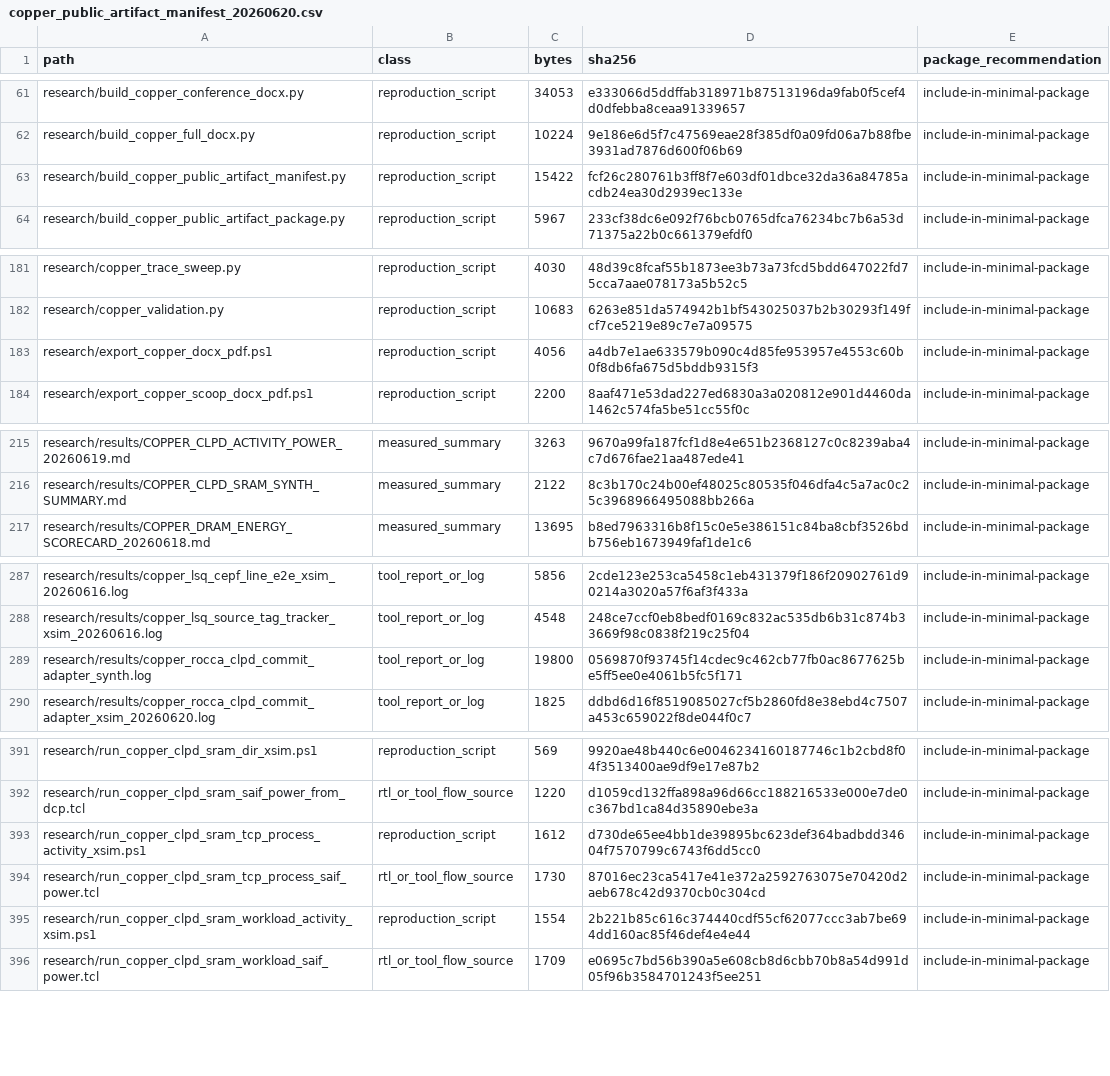
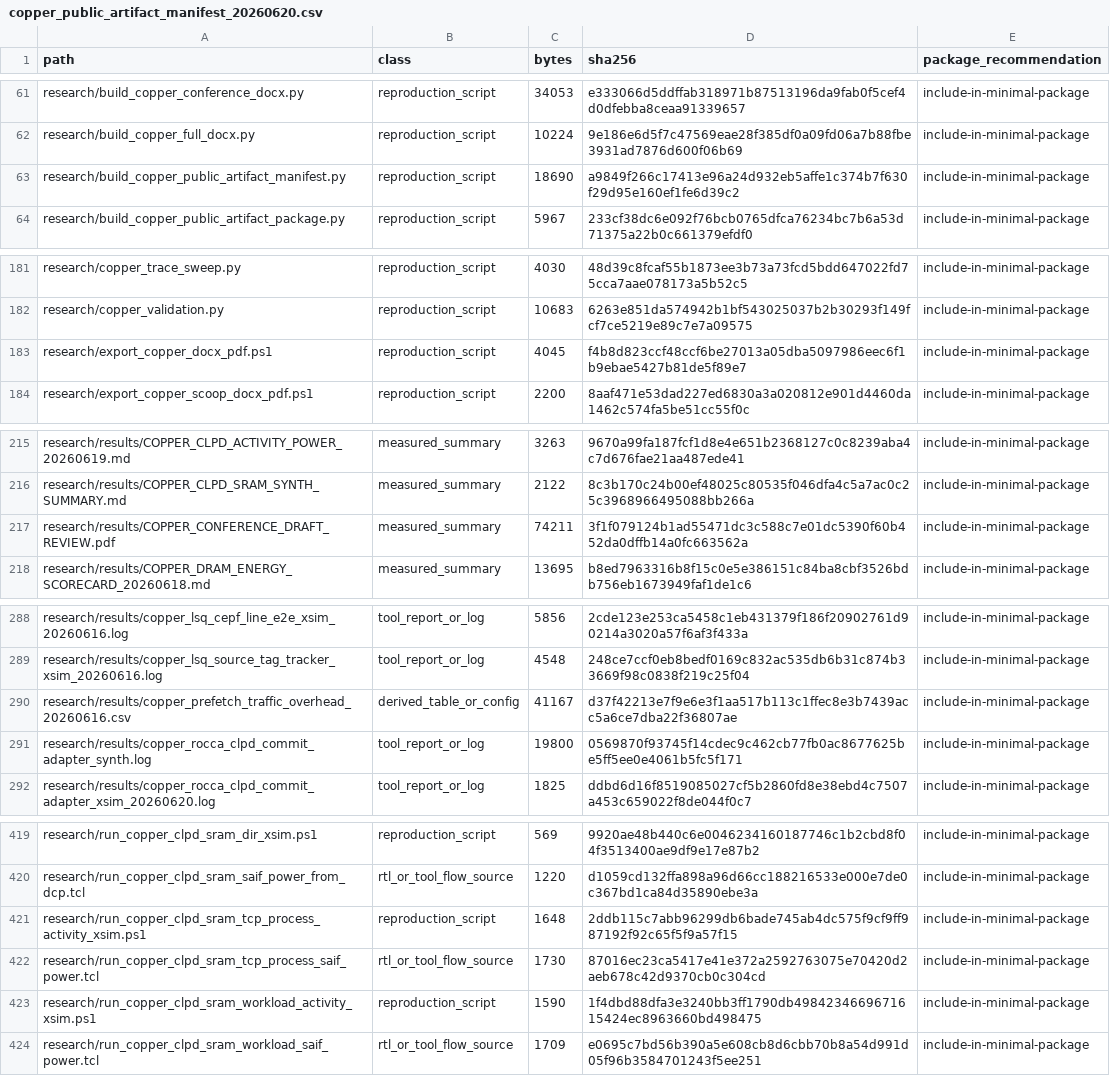
Before and after one commit to Tylerlee102/novel-arm, a CSV file: research/results/copper_public_artifact_manifest_20260620.csv, drawn as a sheet; only a part is shown, gaps mark what is left out; the diff covers the shown part only.

Commit message:
Add clone-local COPPER reproduction runner

```diff
--- a/research/results/copper_public_artifact_manifest_20260620.csv
+++ b/research/results/copper_public_artifact_manifest_20260620.csv
@@ -62,3 +62,3 @@ research/build_copper_conference_docx.py,reproduction_script,34053,e333066d5ddff
 research/build_copper_full_docx.py,reproduction_script,10224,9e186e6d5f7c47569eae28f385df0a09fd06a7b88fbe3931ad7876d600f06b69,include-in-minimal-package
-research/build_copper_public_artifact_manifest.py,reproduction_script,15422,fcf26c280761b3ff8f7e603df01dbce32da36a84785acdb24ea30d2939ec133e,include-in-minimal-package
+research/build_copper_public_artifact_manifest.py,reproduction_script,18690,a9849f266c17413e96a24d932eb5affe1c374b7f630f29d95e160ef1fe6d39c2,include-in-minimal-package
 research/build_copper_public_artifact_package.py,reproduction_script,5967,233cf38dc6e092f76bcb0765dfca76234bc7b6a53d71375a22b0c661379efdf0,include-in-minimal-package
@@ -182,3 +182,3 @@ research/copper_trace_sweep.py,reproduction_script,4030,48d39c8fcaf55b1873ee3b73
 research/copper_validation.py,reproduction_script,10683,6263e851da574942b1bf543025037b2b30293f149fcf7ce5219e89c7e7a09575,include-in-minimal-package
-research/export_copper_docx_pdf.ps1,reproduction_script,4056,a4db7e1ae633579b090c4d85fe953957e4553c60b0f8db6fa675d5bddb9315f3,include-in-minimal-package
+research/export_copper_docx_pdf.ps1,reproduction_script,4045,f4b8d823ccf48ccf6be27013a05dba5097986eec6f1b9ebae5427b81de5f89e7,include-in-minimal-package
 research/export_copper_scoop_docx_pdf.ps1,reproduction_script,2200,8aaf471e53dad227ed6830a3a020812e901d4460da1462c574fa5be51cc55f0c,include-in-minimal-package
@@ -216,2 +216,3 @@ research/results/COPPER_CLPD_ACTIVITY_POWER_20260619.md,measured_summary,3263,96
 research/results/COPPER_CLPD_SRAM_SYNTH_SUMMARY.md,measured_summary,2122,8c3b170c24b00ef48025c80535f046dfa4c5a7ac0c25c3968966495088bb266a,include-in-minimal-package
+research/results/COPPER_CONFERENCE_DRAFT_REVIEW.pdf,measured_summary,74211,3f1f079124b1ad55471dc3c588c7e01dc5390f60b452da0dffb14a0fc663562a,include-in-minimal-package
 research/results/COPPER_DRAM_ENERGY_SCORECARD_20260618.md,measured_summary,13695,b8ed7963316b8f15c0e5e386151c84ba8cbf3526bdb756eb1673949faf1de1c6,include-in-minimal-package
@@ -288,2 +289,3 @@ research/results/copper_lsq_cepf_line_e2e_xsim_20260616.log,tool_report_or_log,5
 research/results/copper_lsq_source_tag_tracker_xsim_20260616.log,tool_report_or_log,4548,248ce7ccf0eb8bedf0169c832ac535db6b31c874b33669f98c0838f219c25f04,include-in-minimal-package
+research/results/copper_prefetch_traffic_overhead_20260616.csv,derived_table_or_config,41167,d37f42213e7f9e6e3f1aa517b113c1ffec8e3b7439acc5a6ce7dba22f36807ae,include-in-minimal-package
 research/results/copper_rocca_clpd_commit_adapter_synth.log,tool_report_or_log,19800,0569870f93745f14cdec9c462cb77fb0ac8677625be5ff5ee0e4061b5fc5f171,include-in-minimal-package
@@ -392,5 +420,5 @@ research/run_copper_clpd_sram_dir_xsim.ps1,reproduction_script,569,9920ae48b440c
 research/run_copper_clpd_sram_saif_power_from_dcp.tcl,rtl_or_tool_flow_source,1220,d1059cd132ffa898a96d66cc188216533e000e7de0c367bd1ca84d35890ebe3a,include-in-minimal-package
-research/run_copper_clpd_sram_tcp_process_activity_xsim.ps1,reproduction_script,1612,d730de65ee4bb1de39895bc623def364badbdd34604f7570799c6743f6dd5cc0,include-in-minimal-package
+research/run_copper_clpd_sram_tcp_process_activity_xsim.ps1,reproduction_script,1648,2ddb115c7abb96299db6bade745ab4dc575f9cf9ff987192f92c65f5f9a57f15,include-in-minimal-package
 research/run_copper_clpd_sram_tcp_process_saif_power.tcl,rtl_or_tool_flow_source,1730,87016ec23ca5417e41e372a2592763075e70420d2aeb678c42d9370cb0c304cd,include-in-minimal-package
-research/run_copper_clpd_sram_workload_activity_xsim.ps1,reproduction_script,1554,2b221b85c616c374440cdf55cf62077ccc3ab7be694dd160ac85f46def4e4e44,include-in-minimal-package
+research/run_copper_clpd_sram_workload_activity_xsim.ps1,reproduction_script,1590,1f4dbd88dfa3e3240bb3ff1790db4984234669671615424ec8963660bd498475,include-in-minimal-package
 research/run_copper_clpd_sram_workload_saif_power.tcl,rtl_or_tool_flow_source,1709,e0695c7bd56b390a5e608cb8d6cbb70b8a54d991d05f96b3584701243f5ee251,include-in-minimal-package
```
Also changed, not shown: 26 added rows and 8 edited cells elsewhere in this file, 41 other files.
